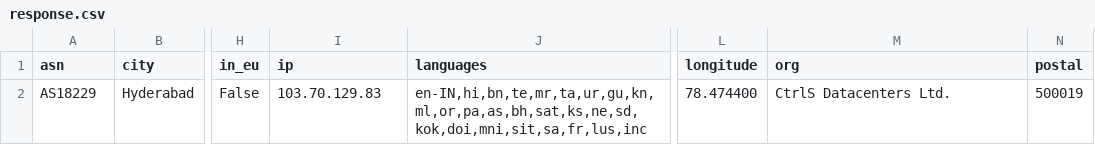
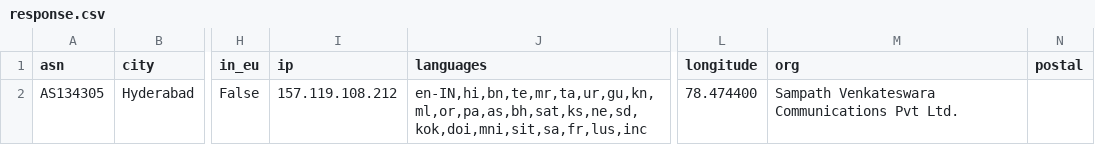
Before and after one commit to udhayprakash/PythonMaterial, a CSV file: A_Basic/17_Web_Services/01_urllib/response.csv, drawn as a sheet; only a part is shown, gaps mark what is left out; the diff names each change by its address in the sheet, - before the commit and + after, or states it on an @@ line.

```diff
--- a/A_Basic/17_Web_Services/01_urllib/response.csv
+++ b/A_Basic/17_Web_Services/01_urllib/response.csv
-A2 (asn): AS18229
+A2 (asn): AS134305
-I2 (ip): 103.70.129.83
+I2 (ip): 157.119.108.212
-M2 (org): CtrlS Datacenters Ltd.
+M2 (org): Sampath Venkateswara Communications Pvt Ltd.
-N2 (postal): 500019
+N2 (postal): (empty)
```
Also changed, not shown: 15 other files.
